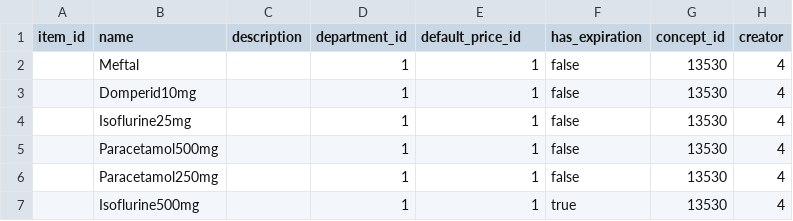
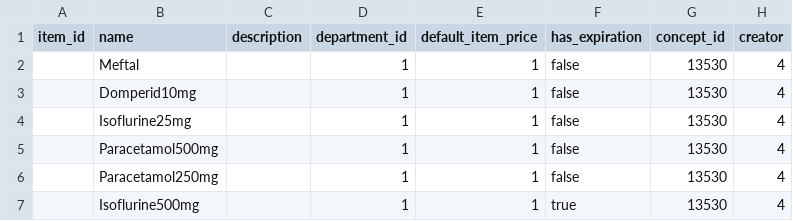
Before and after one commit to Bahmni-HWC/openmrs-module-openhmis.inventory, a CSV file: omod/src/main/resources/inv_item.csv, drawn as a sheet; only a part is shown; the diff names each change by its address in the sheet, - before the commit and + after, or states it on an @@ line.

Commit message:
Trello-155[Deepthi] | Updated to fix issue with default price

```diff
--- a/omod/src/main/resources/inv_item.csv
+++ b/omod/src/main/resources/inv_item.csv
-E1: default_price_id
+E1: default_item_price
```
Also changed, not shown: 2 other files.
